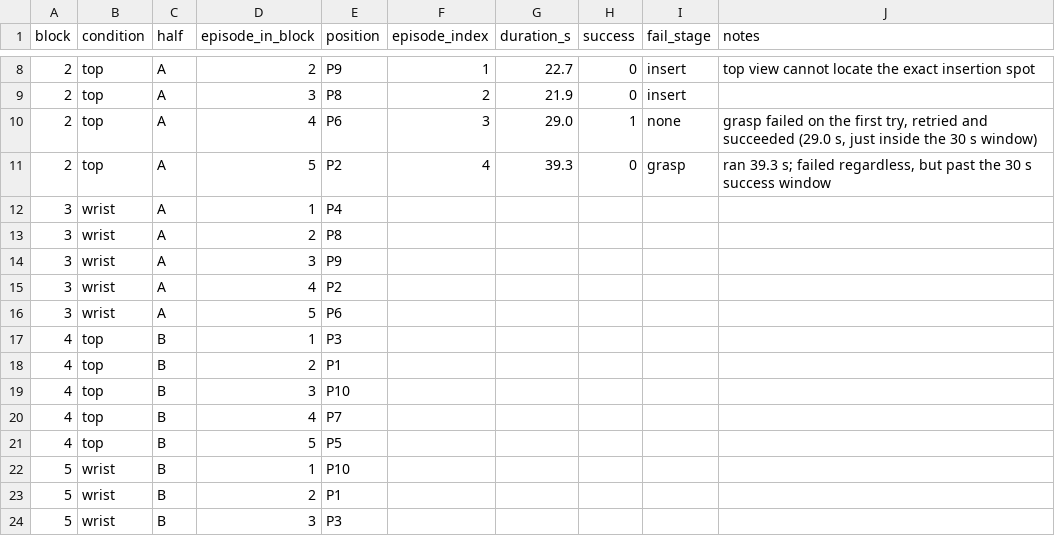
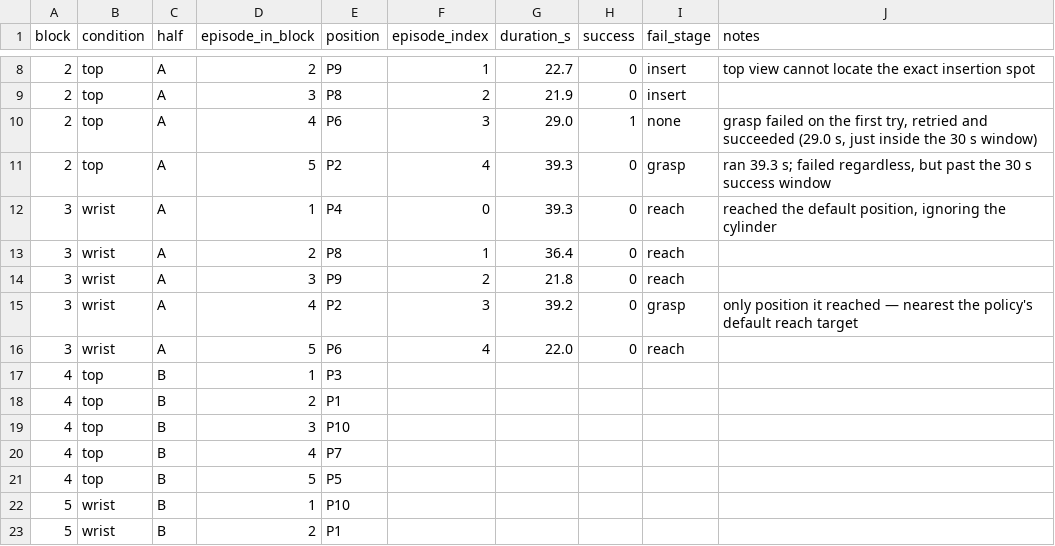
Before and after one commit to huangbj16/smolvla_so101, a CSV file: Details/phase06_eval_log.csv, drawn as a sheet; only a part is shown, gaps mark what is left out; the shorter side is filled out with more unchanged rows.

```diff
--- a/Details/phase06_eval_log.csv
+++ b/Details/phase06_eval_log.csv
@@ -11,7 +11,7 @@ block,condition,half,episode_in_block,position,episode_index,duration_s,success,
 2,top,A,5,P2,4,39.3,0,grasp,"ran 39.3 s; failed regardless, but past the 30 s success window"
-3,wrist,A,1,P4,,,,,
-3,wrist,A,2,P8,,,,,
-3,wrist,A,3,P9,,,,,
-3,wrist,A,4,P2,,,,,
-3,wrist,A,5,P6,,,,,
+3,wrist,A,1,P4,0,39.3,0,reach,"reached the default position, ignoring the cylinder"
+3,wrist,A,2,P8,1,36.4,0,reach,
+3,wrist,A,3,P9,2,21.8,0,reach,
+3,wrist,A,4,P2,3,39.2,0,grasp,only position it reached — nearest the policy's default reach target
+3,wrist,A,5,P6,4,22.0,0,reach,
 4,top,B,1,P3,,,,,
```
Also changed, not shown: 2 other files.
